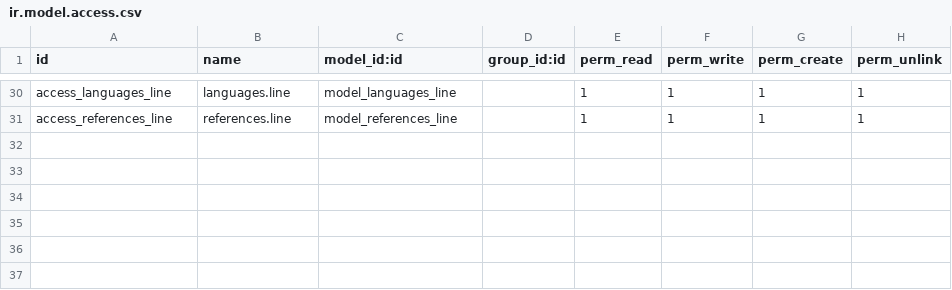
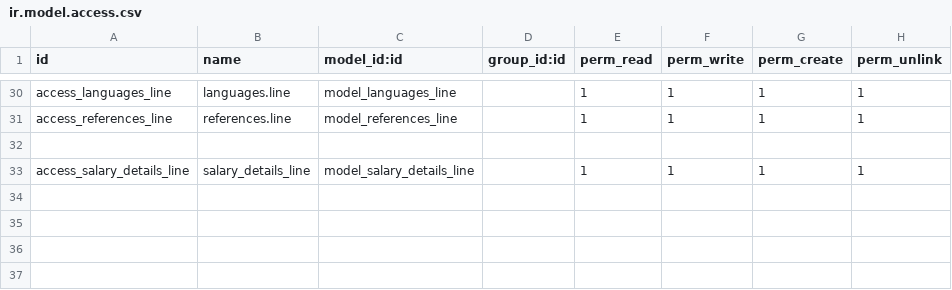
Before and after one commit to rawanmohieldeen/opportunity_project, a CSV file: hrms-sa/hr_custom/security/ir.model.access.csv, drawn as a sheet; only a part is shown, gaps mark what is left out; the shorter side is filled out with more unchanged rows; the diff names each change by its address in the sheet, - before the commit and + after, or states it on an @@ line.

```diff
--- a/hrms-sa/hr_custom/security/ir.model.access.csv
+++ b/hrms-sa/hr_custom/security/ir.model.access.csv
+row 33: access_salary_details_line | salary_details_line | model_salary_details_line |  | 1 | 1 | 1 | 1
```
Also changed, not shown: 28 other files.
